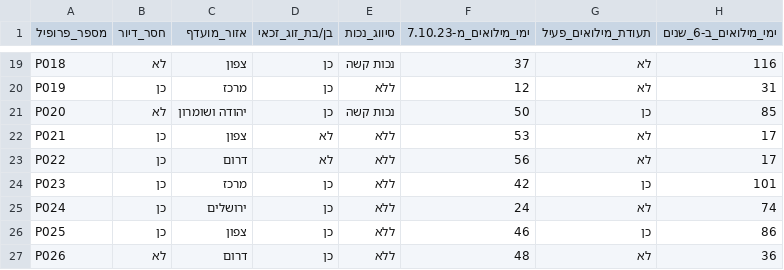
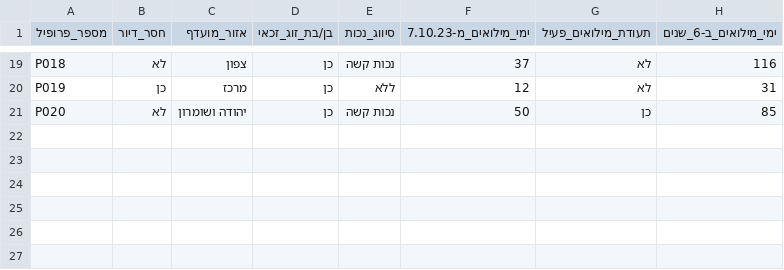
Before and after one commit to Yk1075/Miluim-Tender-Matching, a CSV file: data/csv_output/טבלת הפרופילים.csv, drawn as a sheet; only a part is shown, gaps mark what is left out.

Commit message:
עדכון מערכת ההתאמות לטבלת מכרזים מעודכנת
- עודכן create_comprehensive_matches.py לשימוש בטבלת מכרזים מתוקנת
- עודכן tender_ui_streamlit.py לטעינת הטבלה המעודכנת
- נוצרה טבלת התאמות מקיפה חדשה עם 67 התאמות
- נוספה טבלת מכרזים מתוקנת חדשה עם 68 מכרזים
- עדכון אלגוריתם ההתאמות לנתונים העדכניים

```diff
--- a/data/csv_output/טבלת הפרופילים.csv
+++ b/data/csv_output/טבלת הפרופילים.csv
@@ -21,7 +21 @@ P019,כן,מרכז,כן,ללא,12,לא,31
 P020,לא,יהודה ושומרון,כן,נכות קשה,50,כן,85
-P021,כן,צפון,לא,ללא,53,לא,17
-P022,כן,דרום,לא,ללא,56,לא,17
-P023,כן,מרכז,כן,ללא,42,כן,101
-P024,כן,ירושלים,כן,ללא,24,לא,74
-P025,כן,צפון,כן,ללא,46,כן,86
-P026,לא,דרום,כן,ללא,48,לא,36
```
Also changed, not shown: 8 other files.
